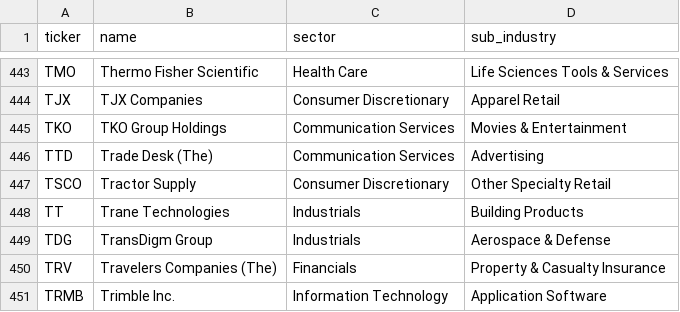
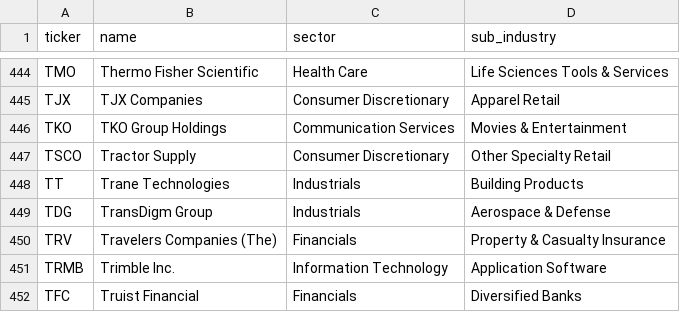
Before and after one commit to Adrian1118/quantamental_works, a CSV file: sp500_constituents.csv, drawn as a sheet; only a part is shown, gaps mark what is left out; the shorter side is filled out with more unchanged rows; removed rows and columns are numbered as before the commit, all else as after; the diff covers the shown part only; the diff names each change by its address in the sheet, - before the commit and + after, or states it on an @@ line.

```diff
--- a/sp500_constituents.csv
+++ b/sp500_constituents.csv
-row 446: TTD | Trade Desk (The) | Communication Services | Advertising
```
Also changed, not shown: 3 added rows and 2 removed rows elsewhere in this file, 5 other files.
